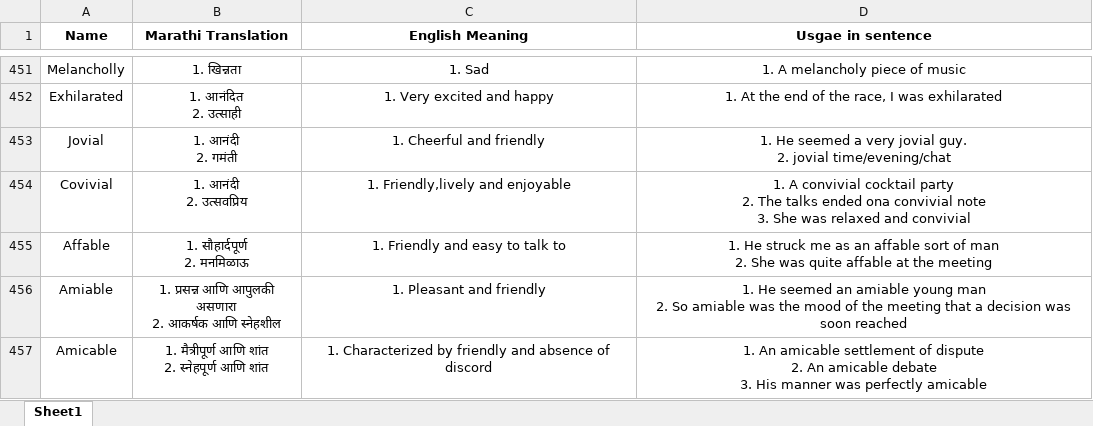
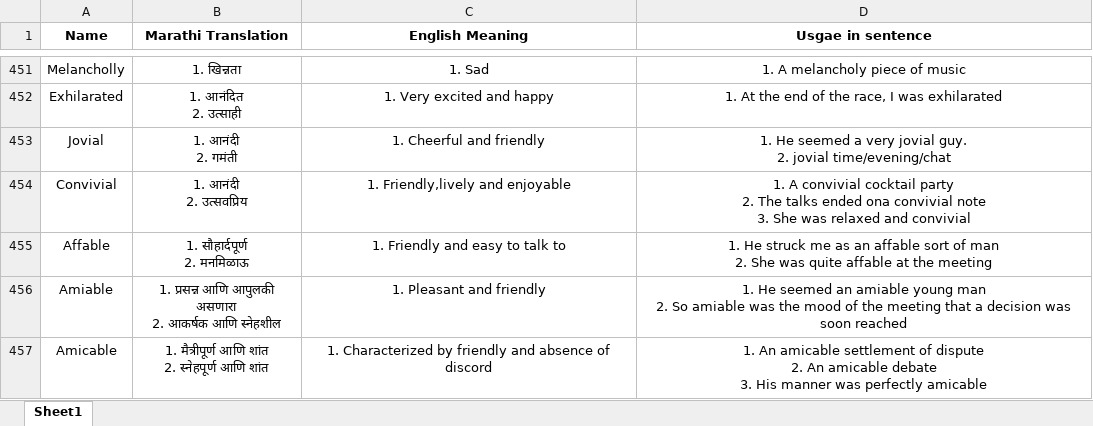
Before and after one commit to aneeshKM/Flash-Master-Gre, an Excel workbook: Backend/flashMobGre/src/main/resources/Words.xlsx, sheet Sheet1, drawn as a sheet; only a part is shown, gaps mark what is left out; values as stored, in another font and other column widths than the file's, no borders; the diff covers the shown part only; the diff names each change by its address in the sheet, - before the commit and + after, or states it on an @@ line.

```diff
--- a/Backend/flashMobGre/src/main/resources/Words.xlsx (sheet Sheet1)
+++ b/Backend/flashMobGre/src/main/resources/Words.xlsx (sheet Sheet1)
-A454 (Name): Covivial
+A454 (Name): Convivial
```
Also changed, not shown: 136 added rows elsewhere in this sheet.
